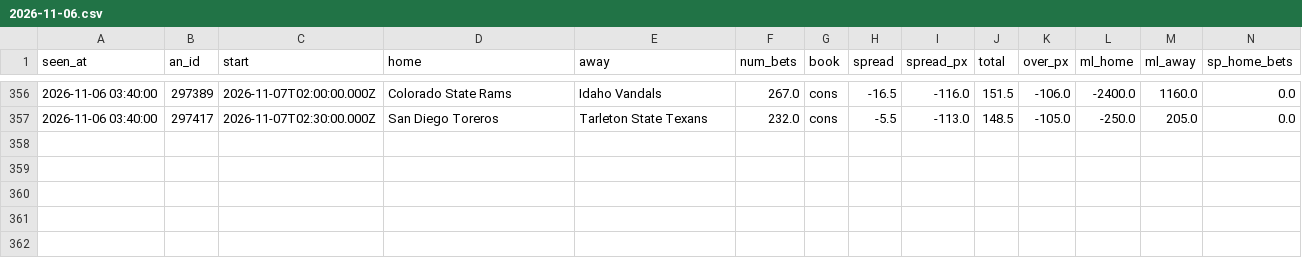
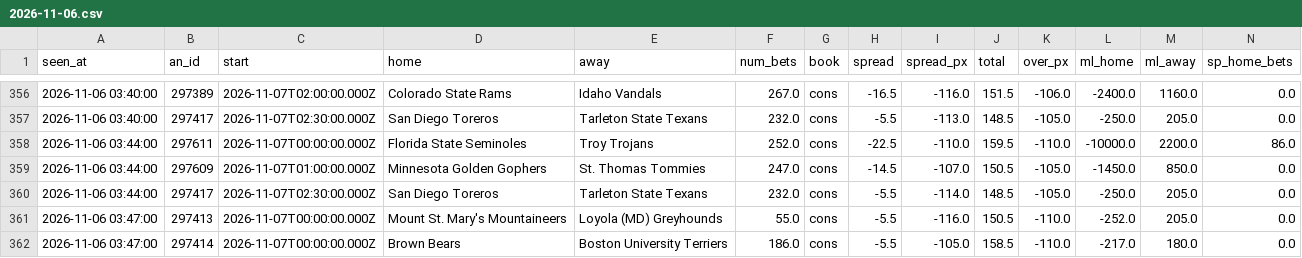
Before and after one commit to JeffreyD24/nba-mixed-model, a CSV file: sharp/live/ncaab/2026-11-06.csv, drawn as a sheet; only a part is shown, gaps mark what is left out; rows hold the shown columns only; the diff names each change by its address in the sheet, - before the commit and + after, or states it on an @@ line.

```diff
--- a/sharp/live/ncaab/2026-11-06.csv
+++ b/sharp/live/ncaab/2026-11-06.csv
+row 358: 2026-11-06 03:44:00 | 297611 | 2026-11-07T00:00:00.000Z | Florida State Seminoles | Troy Trojans | 252.0 | cons | -22.5 | -110.0 | 159.5 | -110.0 | -10000.0 | 2200.0 | 86.0
+row 359: 2026-11-06 03:44:00 | 297609 | 2026-11-07T01:00:00.000Z | Minnesota Golden Gophers | St. Thomas Tommies | 247.0 | cons | -14.5 | -107.0 | 150.5 | -105.0 | -1450.0 | 850.0 | 0.0
+row 360: 2026-11-06 03:44:00 | 297417 | 2026-11-07T02:30:00.000Z | San Diego Toreros | Tarleton State Texans | 232.0 | cons | -5.5 | -114.0 | 148.5 | -105.0 | -250.0 | 205.0 | 0.0
+row 361: 2026-11-06 03:47:00 | 297413 | 2026-11-07T00:00:00.000Z | Mount St. Mary's Mountaineers | Loyola (MD) Greyhounds | 55.0 | cons | -5.5 | -116.0 | 150.5 | -110.0 | -252.0 | 205.0 | 0.0
+row 362: 2026-11-06 03:47:00 | 297414 | 2026-11-07T00:00:00.000Z | Brown Bears | Boston University Terriers | 186.0 | cons | -5.5 | -105.0 | 158.5 | -110.0 | -217.0 | 180.0 | 0.0
```
Also changed, not shown: sharp/live/nba/2026-11-06.csv, sharp/live/nba/signals_2026-11-06.csv, 3 other files.
